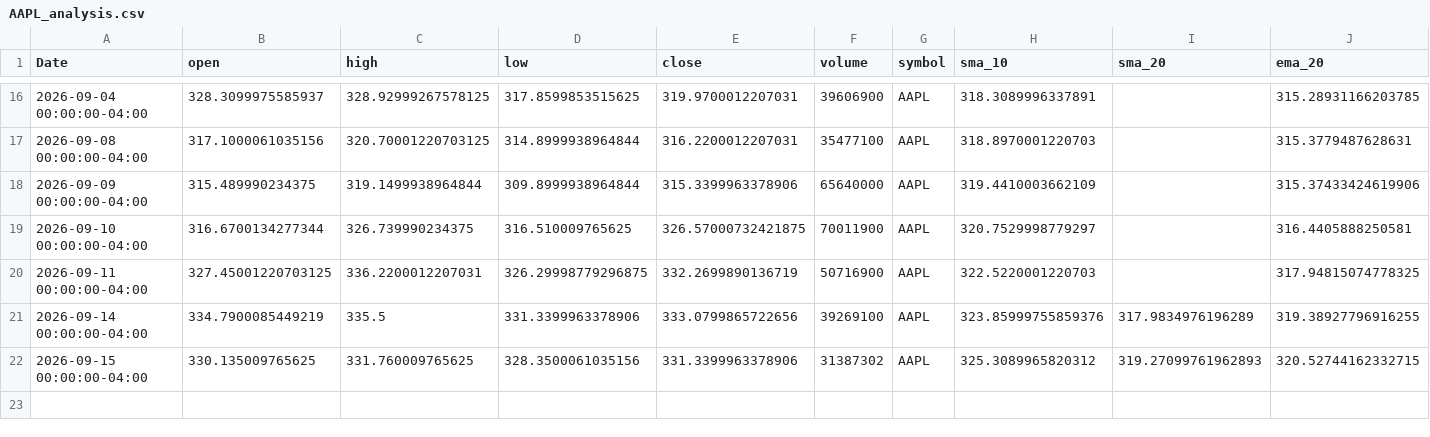
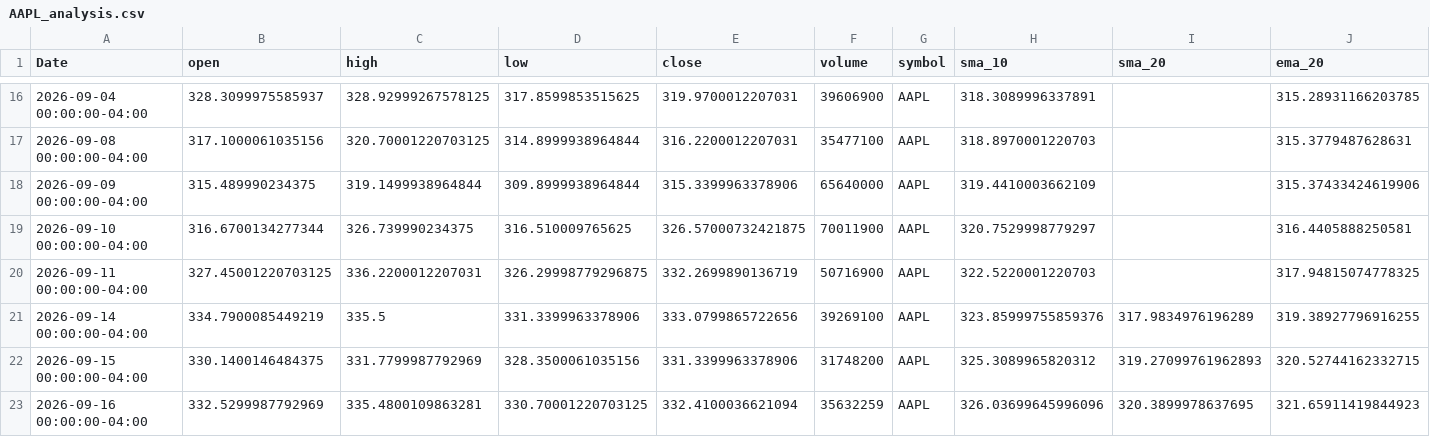
Before and after one commit to elrey85/Data-agent, a CSV file: analysis/AAPL_analysis.csv, drawn as a sheet; only a part is shown, gaps mark what is left out; rows hold the shown columns only; the diff names each change by its address in the sheet, - before the commit and + after, or states it on an @@ line.

```diff
--- a/analysis/AAPL_analysis.csv
+++ b/analysis/AAPL_analysis.csv
-B22 (open): 330.135009765625
+B22 (open): 330.1400146484375
-C22 (high): 331.760009765625
+C22 (high): 331.7799987792969
-F22 (volume): 31387302
+F22 (volume): 31748200
+row 23: 2026-09-16 00:00:00-04:00 | 332.5299987792969 | 335.4800109863281 | 330.70001220703125 | 332.4100036621094 | 35632259 | AAPL | 326.03699645996096 | 320.3899978637695 | 321.65911419844923
```
Also changed, not shown: analysis/MSFT_analysis.csv, analysis/TSLA_analysis.csv, 4 other files.
